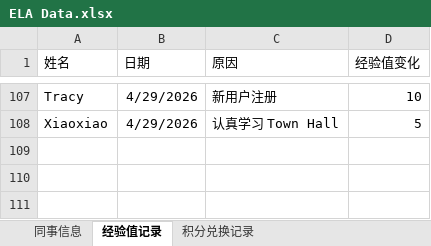
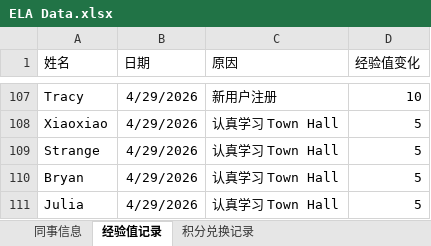
Before and after one commit to Neverwhateve/ela-leaderboard, an Excel workbook: ELA Data.xlsx, sheet 经验值记录, drawn as a sheet; only a part is shown, gaps mark what is left out; values as stored, in another font and other column widths than the file's, no borders; the diff names each change by its address in the sheet, - before the commit and + after, or states it on an @@ line.

Commit message:
Add files via upload

```diff
--- a/ELA Data.xlsx (sheet 经验值记录)
+++ b/ELA Data.xlsx (sheet 经验值记录)
+row 109: Strange | 4/29/2026 | 认真学习 Town Hall | 5
+row 110: Bryan | 4/29/2026 | 认真学习 Town Hall | 5
+row 111: Julia | 4/29/2026 | 认真学习 Town Hall | 5
```
